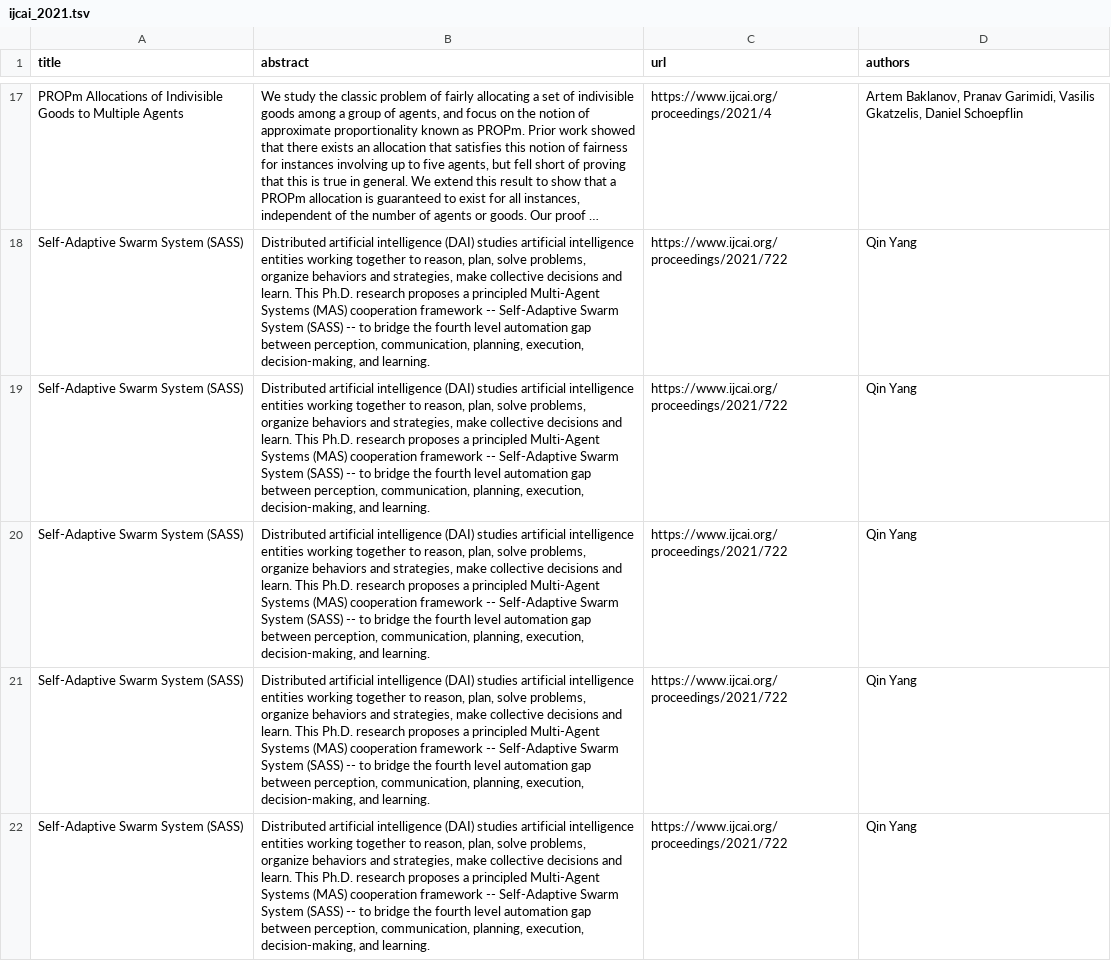
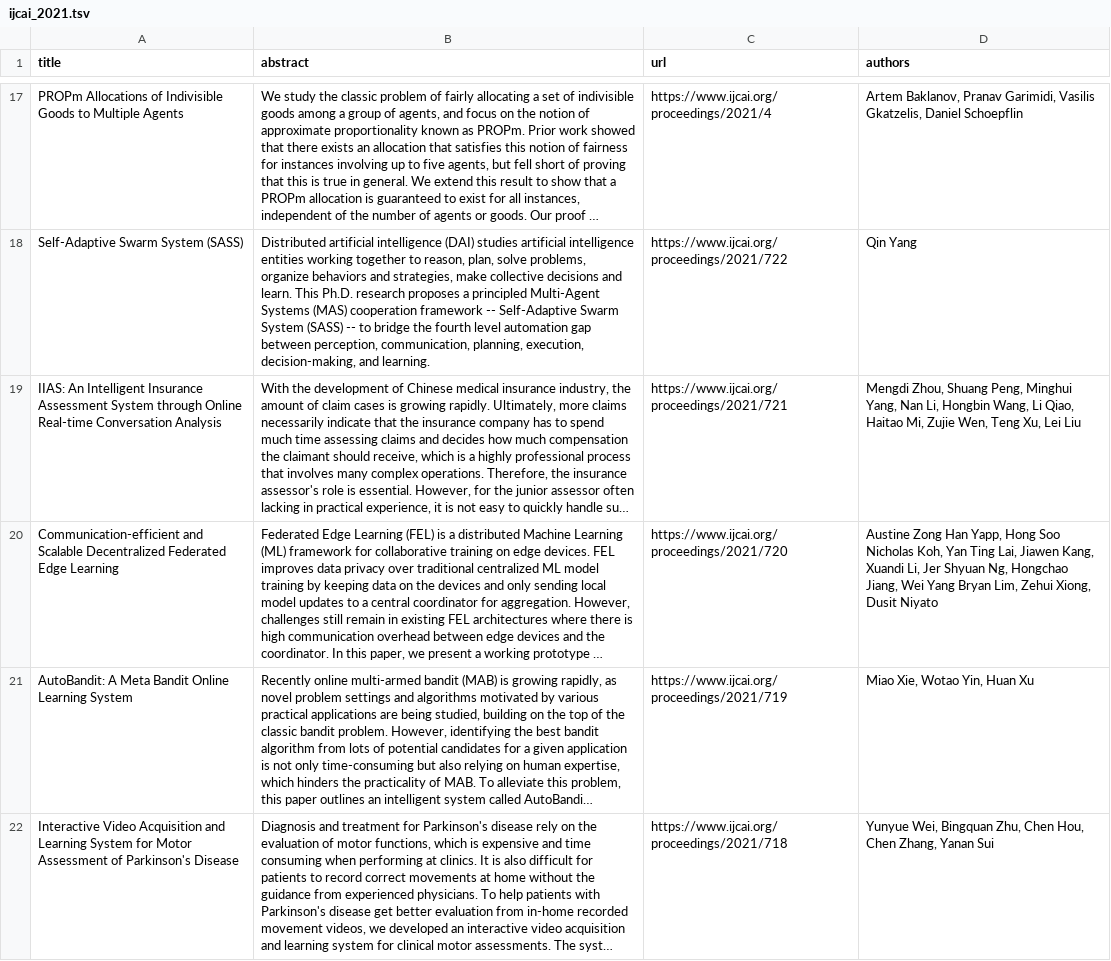
Before and after one commit to george-gca/ai_conferences_info, a TSV file: ASReview/IJCAI/ijcai_2021.tsv, drawn as a sheet; only a part is shown, gaps mark what is left out; the shorter side is filled out with more unchanged rows; long unchanged cells end in …; removed rows and columns are numbered as before the commit, all else as after; the diff covers the shown part only; the diff names each change by its address in the sheet, - before the commit and + after, or states it on an @@ line.

```diff
--- a/ASReview/IJCAI/ijcai_2021.tsv
+++ b/ASReview/IJCAI/ijcai_2021.tsv
-row 19: Self-Adaptive Swarm System (SASS) | Distributed artificial intelligence (DAI) studies artificial intelligence entities working together to reason, plan, solve problems, organize behaviors and strategies, make collective decisions and learn. This Ph.D. research proposes a principled Multi-Agent Systems (MAS) cooperation framework -- Self-Adaptive Swarm System (SASS) -- to bridge the fourth level automation gap between perception, communication, planning, execution, decision-making, and learning. | https://www.ijcai.org/proceedings/2021/722 | Qin Yang
-row 20: Self-Adaptive Swarm System (SASS) | Distributed artificial intelligence (DAI) studies artificial intelligence entities working together to reason, plan, solve problems, organize behaviors and strategies, make collective decisions and learn. This Ph.D. research proposes a principled Multi-Agent Systems (MAS) cooperation framework -- Self-Adaptive Swarm System (SASS) -- to bridge the fourth level automation gap between perception, communication, planning, execution, decision-making, and learning. | https://www.ijcai.org/proceedings/2021/722 | Qin Yang
-row 21: Self-Adaptive Swarm System (SASS) | Distributed artificial intelligence (DAI) studies artificial intelligence entities working together to reason, plan, solve problems, organize behaviors and strategies, make collective decisions and learn. This Ph.D. research proposes a principled Multi-Agent Systems (MAS) cooperation framework -- Self-Adaptive Swarm System (SASS) -- to bridge the fourth level automation gap between perception, communication, planning, execution, decision-making, and learning. | https://www.ijcai.org/proceedings/2021/722 | Qin Yang
-row 22: Self-Adaptive Swarm System (SASS) | Distributed artificial intelligence (DAI) studies artificial intelligence entities working together to reason, plan, solve problems, organize behaviors and strategies, make collective decisions and learn. This Ph.D. research proposes a principled Multi-Agent Systems (MAS) cooperation framework -- Self-Adaptive Swarm System (SASS) -- to bridge the fourth level automation gap between perception, communication, planning, execution, decision-making, and learning. | https://www.ijcai.org/proceedings/2021/722 | Qin Yang
```
Also changed, not shown: 5 added rows and 3 removed rows elsewhere in this file, 23 other files.
